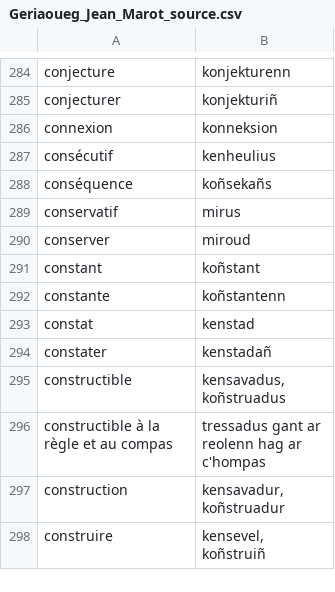
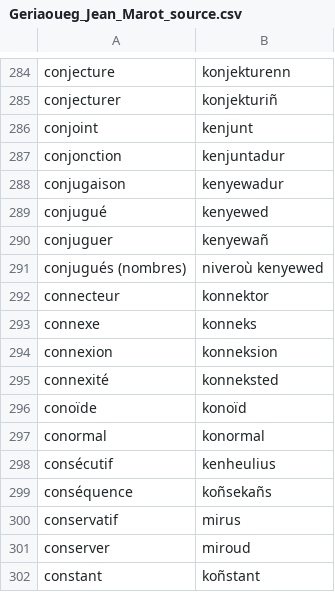
Before and after one commit to Envel-Pichon/Geriaoueg-ar-matematikou-Jean-Marot, a CSV file: Geriaoueg_Jean_Marot_source.csv, drawn as a sheet; only a part is shown, gaps mark what is left out; the shorter side is filled out with more unchanged rows.

Commit message:
conjoint > conormal
Ajout de termes supprimés précédemment

```diff
--- a/Geriaoueg_Jean_Marot_source.csv
+++ b/Geriaoueg_Jean_Marot_source.csv
@@ -285,3 +285,14 @@ conjecture,konjekturenn
 conjecturer,konjekturiñ
+conjoint,kenjunt
+conjonction,kenjuntadur
+conjugaison,kenyewadur
+conjugué,kenyewed
+conjuguer,kenyewañ
+conjugués (nombres),niveroù kenyewed
+connecteur,konnektor
+connexe,konneks
 connexion,konneksion
+connexité,konneksted
+conoïde,konoïd
+conormal,konormal
 consécutif,kenheulius
```
